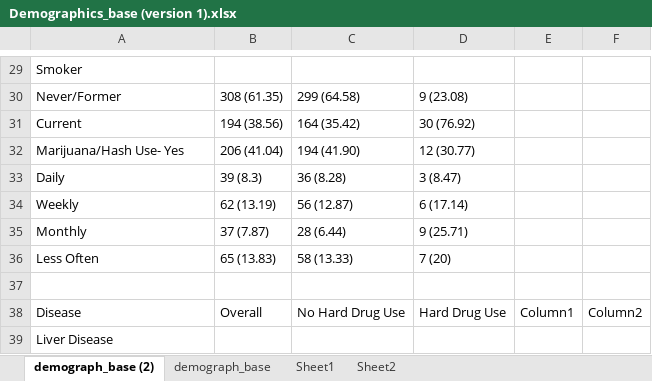
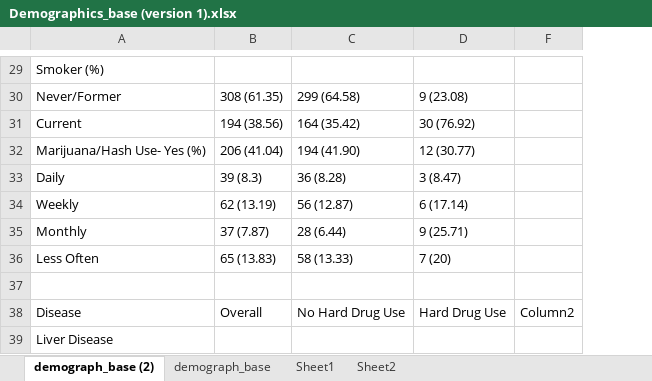
Before and after one commit to Delgoulding/Biostat-Projects, an Excel workbook: Project1/Docs/Demographics_base (version 1).xlsx, sheet demograph_base (2), drawn as a sheet; only a part is shown, gaps mark what is left out; values as stored, in another font and other column widths than the file's, no borders; table styles not drawn; the diff covers the shown part only; the diff names each change by its address in the sheet, - before the commit and + after, or states it on an @@ line.

```diff
--- a/Project1/Docs/Demographics_base (version 1).xlsx (sheet demograph_base (2))
+++ b/Project1/Docs/Demographics_base (version 1).xlsx (sheet demograph_base (2))
@@ column E hidden, row 38: Column1 @@
-A29: Smoker
+A29: Smoker (%)
-A32: Marijuana/Hash Use- Yes
+A32: Marijuana/Hash Use- Yes (%)
```
Also changed, not shown: 9 hidden or unhidden rows, 8 edited cells and cell formats elsewhere in this sheet, sheet Sheet1, sheet Sheet2, 6 other files.
